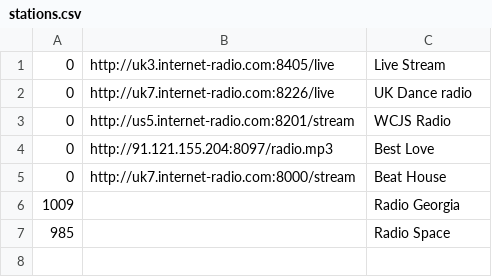
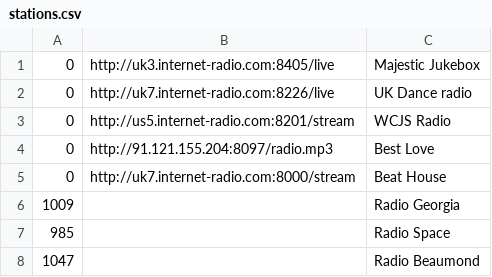
Before and after one commit to geoavia/Internet-Radio, a CSV file: data/stations.csv, drawn as a sheet.

```diff
--- a/data/stations.csv
+++ b/data/stations.csv
@@ -1,2 +1,2 @@
-0,http://uk3.internet-radio.com:8405/live,Live Stream
+0,http://uk3.internet-radio.com:8405/live,Majestic Jukebox
 0,http://uk7.internet-radio.com:8226/live,UK Dance radio
@@ -7 +7,2 @@
 985,,Radio Space
+1047,,Radio Beaumond
```
Also changed, not shown: 3 other files.
